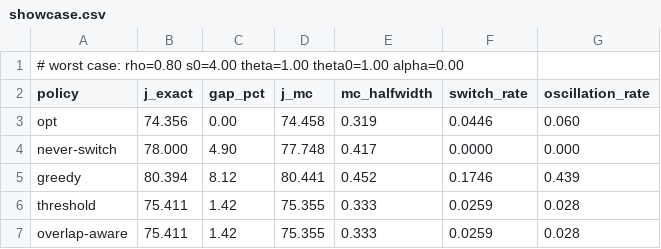
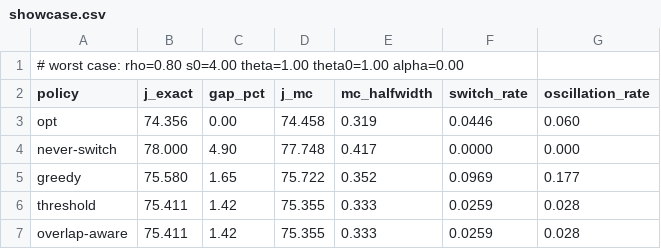
Before and after one commit to denisaaloman/research-project, a CSV file: rerouting/results/showcase.csv, drawn as a sheet.

```diff
--- a/rerouting/results/showcase.csv
+++ b/rerouting/results/showcase.csv
@@ -4,3 +4,3 @@ opt,74.356,0.00,74.458,0.319,0.0446,0.060
 never-switch,78.000,4.90,77.748,0.417,0.0000,0.000
-greedy,80.394,8.12,80.441,0.452,0.1746,0.439
+greedy,75.580,1.65,75.722,0.352,0.0969,0.177
 threshold,75.411,1.42,75.355,0.333,0.0259,0.028
```
Also changed, not shown: rerouting/results/gaps.csv, rerouting/results/replay.csv, 12 other files.
